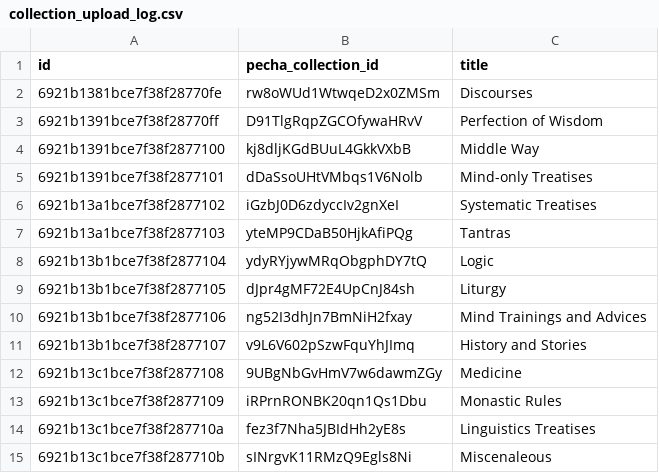
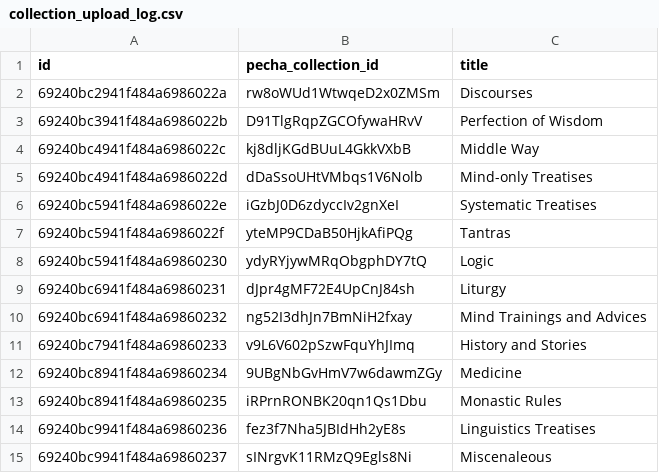
Before and after one commit to OpenPecha/webuddhist-text-uploader, a CSV file: collection_upload_log.csv, drawn as a sheet.

Commit message:
feat: enhance upload logs with new entries, implement processed instance ID tracking in mapping service, and update access token for improved security

```diff
--- a/collection_upload_log.csv
+++ b/collection_upload_log.csv
@@ -1,15 +1,15 @@
 id,pecha_collection_id,title
-6921b1381bce7f38f28770fe,rw8oWUd1WtwqeD2x0ZMSm,Discourses
-6921b1391bce7f38f28770ff,D91TlgRqpZGCOfywaHRvV,Perfection of Wisdom
-6921b1391bce7f38f2877100,kj8dljKGdBUuL4GkkVXbB,Middle Way
-6921b1391bce7f38f2877101,dDaSsoUHtVMbqs1V6Nolb,Mind-only Treatises
-6921b13a1bce7f38f2877102,iGzbJ0D6zdyccIv2gnXeI,Systematic Treatises
-6921b13a1bce7f38f2877103,yteMP9CDaB50HjkAfiPQg,Tantras
-6921b13b1bce7f38f2877104,ydyRYjywMRqObgphDY7tQ,Logic
-6921b13b1bce7f38f2877105,dJpr4gMF72E4UpCnJ84sh,Liturgy
-6921b13b1bce7f38f2877106,ng52I3dhJn7BmNiH2fxay,Mind Trainings and Advices
-6921b13b1bce7f38f2877107,v9L6V602pSzwFquYhJImq,History and Stories
-6921b13c1bce7f38f2877108,9UBgNbGvHmV7w6dawmZGy,Medicine
-6921b13c1bce7f38f2877109,iRPrnRONBK20qn1Qs1Dbu,Monastic Rules
-6921b13c1bce7f38f287710a,fez3f7Nha5JBIdHh2yE8s,Linguistics Treatises
-6921b13c1bce7f38f287710b,sINrgvK11RMzQ9Egls8Ni,Miscenaleous
+69240bc2941f484a6986022a,rw8oWUd1WtwqeD2x0ZMSm,Discourses
+69240bc3941f484a6986022b,D91TlgRqpZGCOfywaHRvV,Perfection of Wisdom
+69240bc4941f484a6986022c,kj8dljKGdBUuL4GkkVXbB,Middle Way
+69240bc4941f484a6986022d,dDaSsoUHtVMbqs1V6Nolb,Mind-only Treatises
+69240bc5941f484a6986022e,iGzbJ0D6zdyccIv2gnXeI,Systematic Treatises
+69240bc5941f484a6986022f,yteMP9CDaB50HjkAfiPQg,Tantras
+69240bc5941f484a69860230,ydyRYjywMRqObgphDY7tQ,Logic
+69240bc6941f484a69860231,dJpr4gMF72E4UpCnJ84sh,Liturgy
+69240bc6941f484a69860232,ng52I3dhJn7BmNiH2fxay,Mind Trainings and Advices
+69240bc7941f484a69860233,v9L6V602pSzwFquYhJImq,History and Stories
+69240bc8941f484a69860234,9UBgNbGvHmV7w6dawmZGy,Medicine
+69240bc8941f484a69860235,iRPrnRONBK20qn1Qs1Dbu,Monastic Rules
+69240bc9941f484a69860236,fez3f7Nha5JBIdHh2yE8s,Linguistics Treatises
+69240bc9941f484a69860237,sINrgvK11RMzQ9Egls8Ni,Miscenaleous
```
Also changed, not shown: 13 other files.
